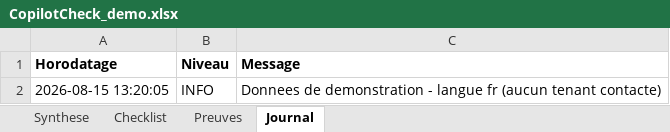
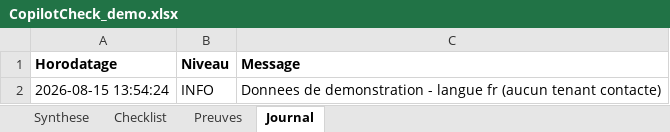
Before and after one commit to HoussemMak/CopilotCheckEngine, an Excel workbook: samples/CopilotCheck_demo.xlsx, sheet Journal, drawn as a sheet; values as stored, in another font and other column widths than the file's, no borders; the diff names each change by its address in the sheet, - before the commit and + after, or states it on an @@ line.

```diff
--- a/samples/CopilotCheck_demo.xlsx (sheet Journal)
+++ b/samples/CopilotCheck_demo.xlsx (sheet Journal)
-A2 (Horodatage): 2026-08-15 13:20:05
+A2 (Horodatage): 2026-08-15 13:54:24
```
Also changed, not shown: sheet Synthese, samples/CopilotCheck_demo.en.xlsx, 6 other files.
